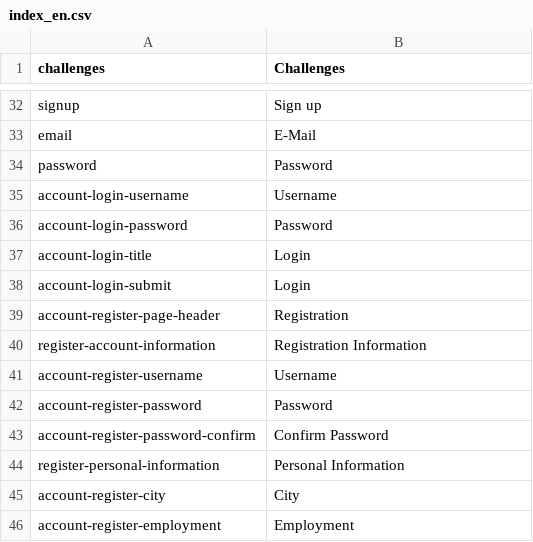
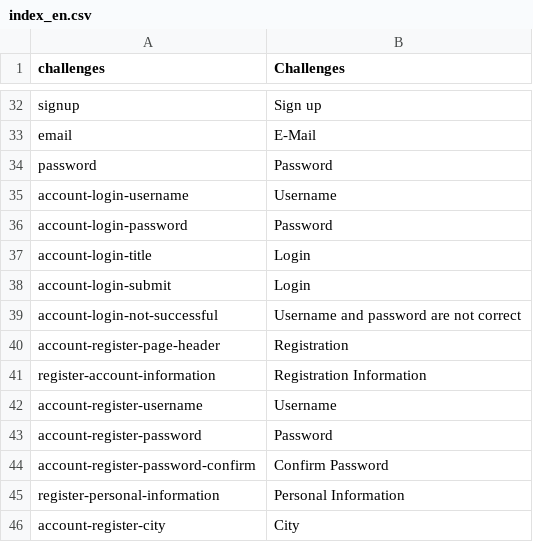
Before and after one commit to massidea/site, a CSV file: application/languages/index_en.csv, drawn as a sheet; only a part is shown, gaps mark what is left out; the shorter side is filled out with more unchanged rows; the diff names each change by its address in the sheet, - before the commit and + after, or states it on an @@ line.

```diff
--- a/application/languages/index_en.csv
+++ b/application/languages/index_en.csv
+row 39: account-login-not-successful | Username and password are not correct
```
Also changed, not shown: application/languages/index_de.csv, 1 other file.
